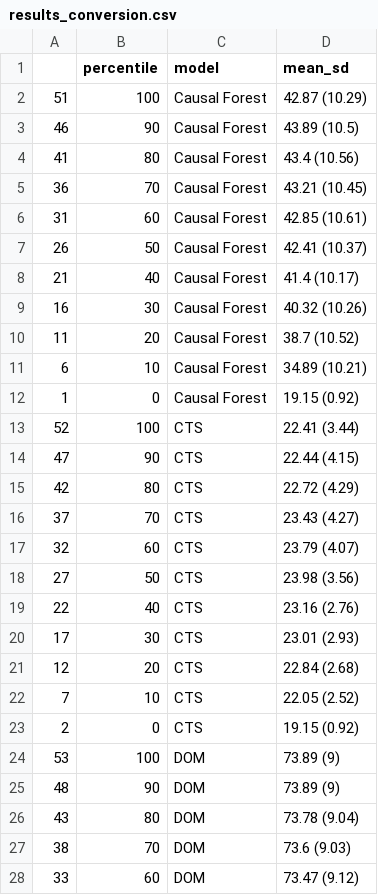
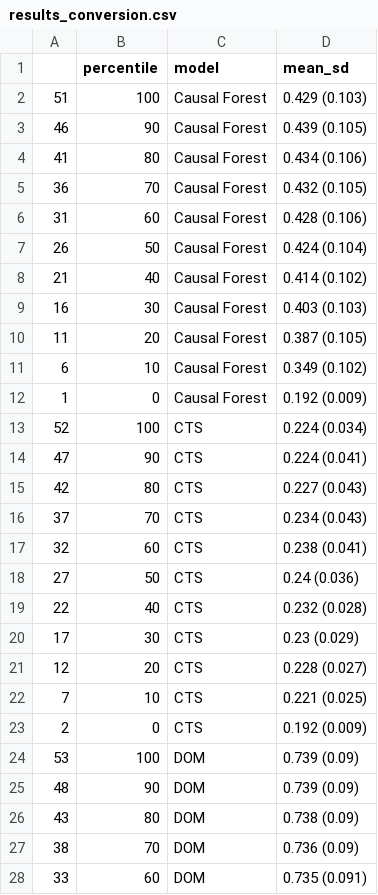
Before and after one commit to Matthias2193/APA, a CSV file: ResultGraphs/HU/results_conversion.csv, drawn as a sheet; only a part is shown; the diff covers the shown part only.

Commit message:
Updated hu results

```diff
--- a/ResultGraphs/HU/results_conversion.csv
+++ b/ResultGraphs/HU/results_conversion.csv
@@ -1,28 +1,28 @@
 "","percentile","model","mean_sd"
-"51",100,"Causal Forest","42.87 (10.29)"
-"46",90,"Causal Forest","43.89 (10.5)"
-"41",80,"Causal Forest","43.4 (10.56)"
-"36",70,"Causal Forest","43.21 (10.45)"
-"31",60,"Causal Forest","42.85 (10.61)"
-"26",50,"Causal Forest","42.41 (10.37)"
-"21",40,"Causal Forest","41.4 (10.17)"
-"16",30,"Causal Forest","40.32 (10.26)"
-"11",20,"Causal Forest","38.7 (10.52)"
-"6",10,"Causal Forest","34.89 (10.21)"
-"1",0,"Causal Forest","19.15 (0.92)"
-"52",100,"CTS","22.41 (3.44)"
-"47",90,"CTS","22.44 (4.15)"
-"42",80,"CTS","22.72 (4.29)"
-"37",70,"CTS","23.43 (4.27)"
-"32",60,"CTS","23.79 (4.07)"
-"27",50,"CTS","23.98 (3.56)"
-"22",40,"CTS","23.16 (2.76)"
-"17",30,"CTS","23.01 (2.93)"
-"12",20,"CTS","22.84 (2.68)"
-"7",10,"CTS","22.05 (2.52)"
-"2",0,"CTS","19.15 (0.92)"
-"53",100,"DOM","73.89 (9)"
-"48",90,"DOM","73.89 (9)"
-"43",80,"DOM","73.78 (9.04)"
-"38",70,"DOM","73.6 (9.03)"
-"33",60,"DOM","73.47 (9.12)"
+"51",100,"Causal Forest","0.429 (0.103)"
+"46",90,"Causal Forest","0.439 (0.105)"
+"41",80,"Causal Forest","0.434 (0.106)"
+"36",70,"Causal Forest","0.432 (0.105)"
+"31",60,"Causal Forest","0.428 (0.106)"
+"26",50,"Causal Forest","0.424 (0.104)"
+"21",40,"Causal Forest","0.414 (0.102)"
+"16",30,"Causal Forest","0.403 (0.103)"
+"11",20,"Causal Forest","0.387 (0.105)"
+"6",10,"Causal Forest","0.349 (0.102)"
+"1",0,"Causal Forest","0.192 (0.009)"
+"52",100,"CTS","0.224 (0.034)"
+"47",90,"CTS","0.224 (0.041)"
+"42",80,"CTS","0.227 (0.043)"
+"37",70,"CTS","0.234 (0.043)"
+"32",60,"CTS","0.238 (0.041)"
+"27",50,"CTS","0.24 (0.036)"
+"22",40,"CTS","0.232 (0.028)"
+"17",30,"CTS","0.23 (0.029)"
+"12",20,"CTS","0.228 (0.027)"
+"7",10,"CTS","0.221 (0.025)"
+"2",0,"CTS","0.192 (0.009)"
+"53",100,"DOM","0.739 (0.09)"
+"48",90,"DOM","0.739 (0.09)"
+"43",80,"DOM","0.738 (0.09)"
+"38",70,"DOM","0.736 (0.09)"
+"33",60,"DOM","0.735 (0.091)"
```
Also changed, not shown: 28 edited cells elsewhere in this file.
